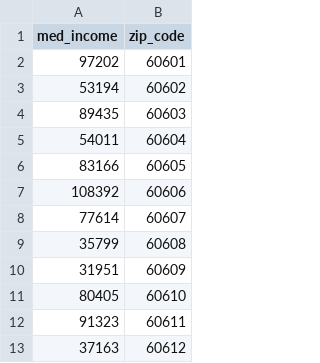
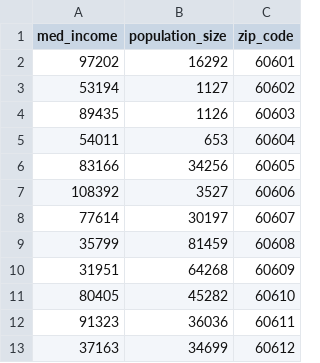
Before and after one commit to uchicago-2025-capp30122/30122-project-codeconomics, a CSV file: business/data/median_income.csv, drawn as a sheet; only a part is shown; the diff names each change by its address in the sheet, - before the commit and + after, or states it on an @@ line.

Commit message:
adding population size to median_income.csv

```diff
--- a/business/data/median_income.csv
+++ b/business/data/median_income.csv
+column B (population_size), rows 2-13: 16292 | 1127 | 1126 | 653 | 34256 | 3527 | 30197 | 81459 | 64268 | 45282 | 36036 | 34699
```
Also changed, not shown: 2 other files.
